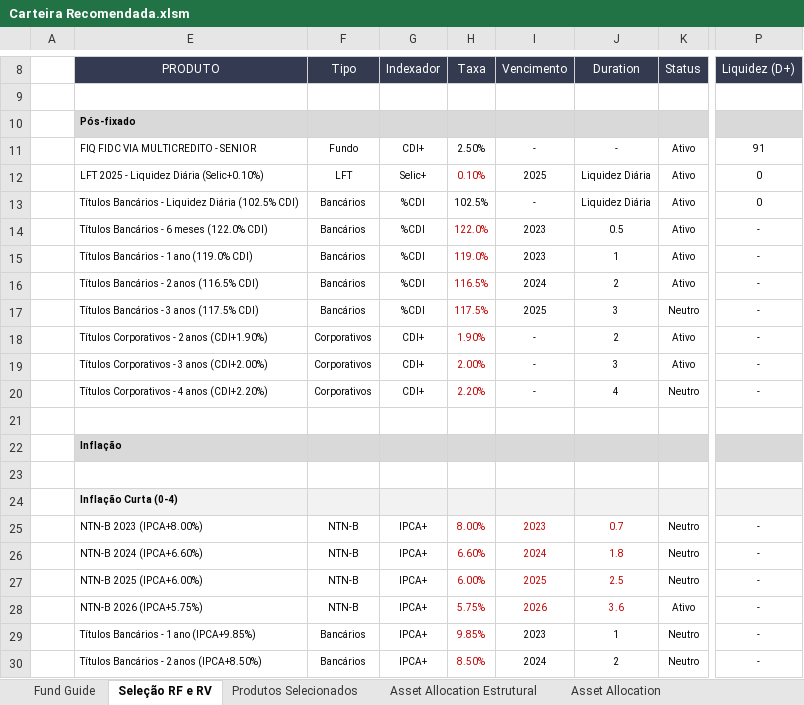
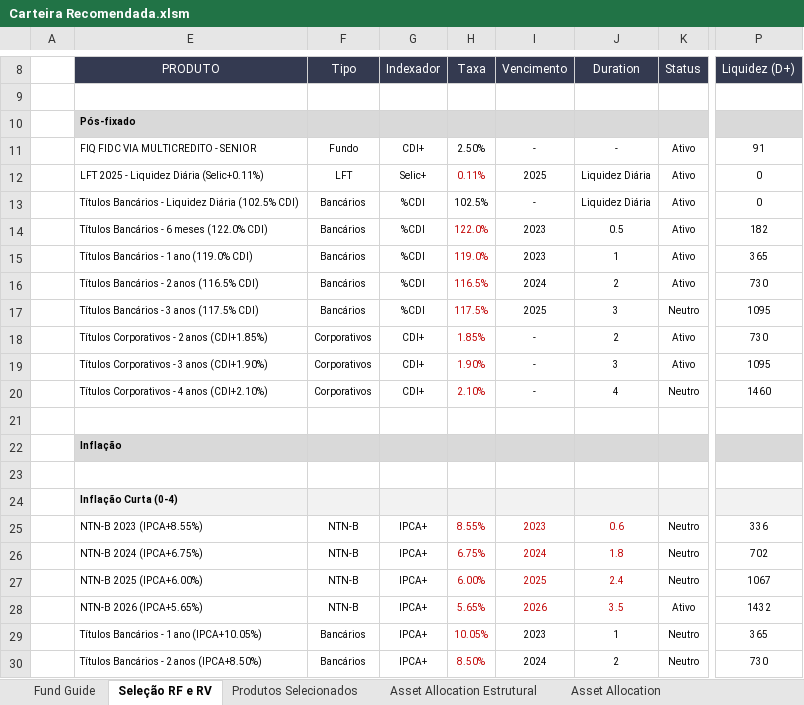
Before and after one commit to bsidegit/Carteira_Recomendada, an Excel workbook: Carteira Recomendada.xlsm, sheet Seleção RF e RV, drawn as a sheet; only a part is shown, gaps mark what is left out; values as stored, in another font and other column widths than the file's, no borders; charts and pictures and conditional formats not drawn; the diff covers the shown part only; the diff names each change by its address in the sheet, - before the commit and + after, or states it on an @@ line.

```diff
--- a/Carteira Recomendada.xlsm (sheet Seleção RF e RV)
+++ b/Carteira Recomendada.xlsm (sheet Seleção RF e RV)
-E12 (PRODUTO): LFT 2025 - Liquidez Diária (Selic+0.10%)
+E12 (PRODUTO): LFT 2025 - Liquidez Diária (Selic+0.11%)
-H12 (Taxa): 0.10%
+H12 (Taxa): 0.11%
-P14 (Liquidez (D+)): -
+P14 (Liquidez (D+)): 182
-P15 (Liquidez (D+)): -
+P15 (Liquidez (D+)): 365
-P16 (Liquidez (D+)): -
+P16 (Liquidez (D+)): 730
-P17 (Liquidez (D+)): -
+P17 (Liquidez (D+)): 1095
-E18 (PRODUTO): Títulos Corporativos - 2 anos (CDI+1.90%)
+E18 (PRODUTO): Títulos Corporativos - 2 anos (CDI+1.85%)
-H18 (Taxa): 1.90%
+H18 (Taxa): 1.85%
-P18 (Liquidez (D+)): -
+P18 (Liquidez (D+)): 730
-E19 (PRODUTO): Títulos Corporativos - 3 anos (CDI+2.00%)
+E19 (PRODUTO): Títulos Corporativos - 3 anos (CDI+1.90%)
-H19 (Taxa): 2.00%
+H19 (Taxa): 1.90%
-P19 (Liquidez (D+)): -
+P19 (Liquidez (D+)): 1095
-E20 (PRODUTO): Títulos Corporativos - 4 anos (CDI+2.20%)
+E20 (PRODUTO): Títulos Corporativos - 4 anos (CDI+2.10%)
-H20 (Taxa): 2.20%
+H20 (Taxa): 2.10%
-P20 (Liquidez (D+)): -
+P20 (Liquidez (D+)): 1460
-E25 (PRODUTO): NTN-B 2023 (IPCA+8.00%)
+E25 (PRODUTO): NTN-B 2023 (IPCA+8.55%)
-H25 (Taxa): 8.00%
+H25 (Taxa): 8.55%
-J25 (Duration): 0.7
+J25 (Duration): 0.6
-P25 (Liquidez (D+)): -
+P25 (Liquidez (D+)): 336
-E26 (PRODUTO): NTN-B 2024 (IPCA+6.60%)
+E26 (PRODUTO): NTN-B 2024 (IPCA+6.75%)
-H26 (Taxa): 6.60%
+H26 (Taxa): 6.75%
-P26 (Liquidez (D+)): -
+P26 (Liquidez (D+)): 702
-J27 (Duration): 2.5
+J27 (Duration): 2.4
-P27 (Liquidez (D+)): -
+P27 (Liquidez (D+)): 1067
-E28 (PRODUTO): NTN-B 2026 (IPCA+5.75%)
+E28 (PRODUTO): NTN-B 2026 (IPCA+5.65%)
-H28 (Taxa): 5.75%
+H28 (Taxa): 5.65%
-J28 (Duration): 3.6
+J28 (Duration): 3.5
-P28 (Liquidez (D+)): -
+P28 (Liquidez (D+)): 1432
-E29 (PRODUTO): Títulos Bancários - 1 ano (IPCA+9.85%)
+E29 (PRODUTO): Títulos Bancários - 1 ano (IPCA+10.05%)
-H29 (Taxa): 9.85%
+H29 (Taxa): 10.05%
-P29 (Liquidez (D+)): -
+P29 (Liquidez (D+)): 365
-P30 (Liquidez (D+)): -
+P30 (Liquidez (D+)): 730
```
Also changed, not shown: 77 edited cells elsewhere in this sheet, sheet Produtos Selecionados, sheet Portfólio Sugerido, sheet Fund Guide, sheet Portfólios Modelo, sheet Documento PDF, formulas that keep their value, hidden cells, charts or pictures, 8 other files.
